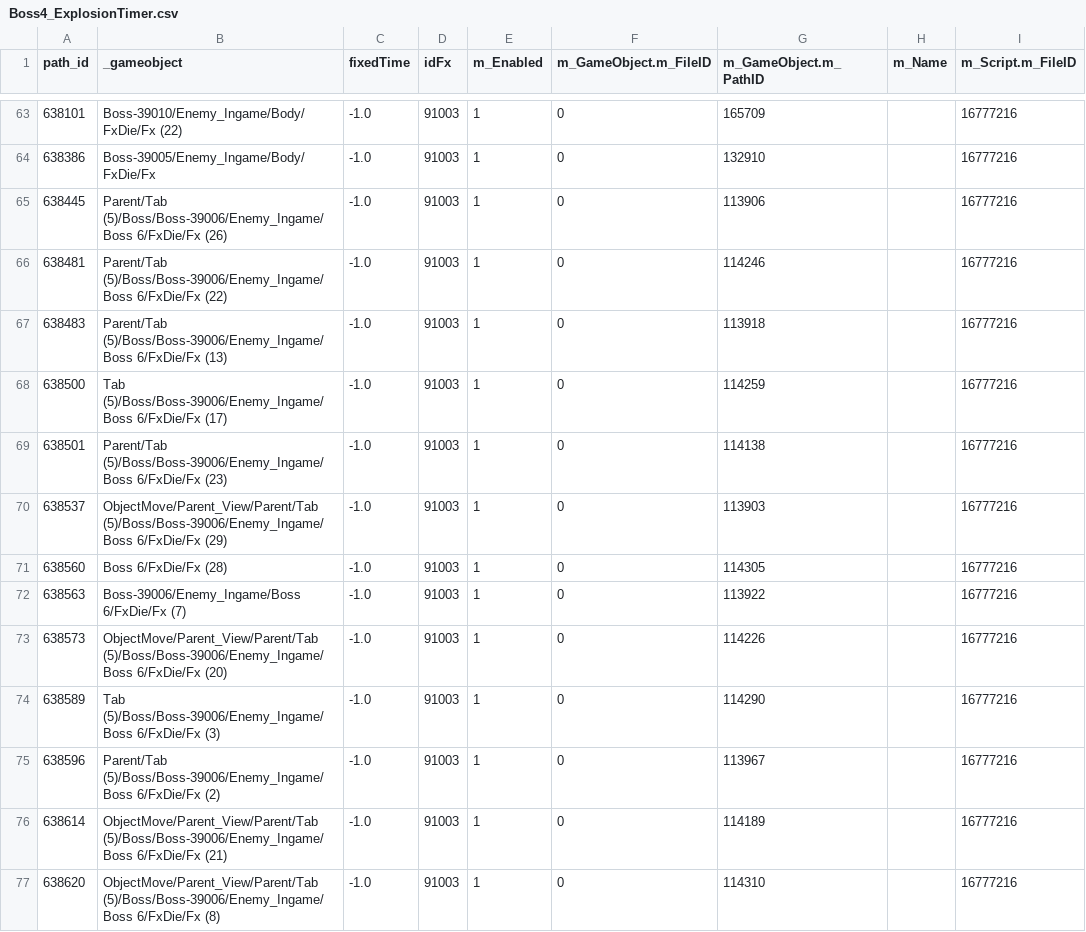
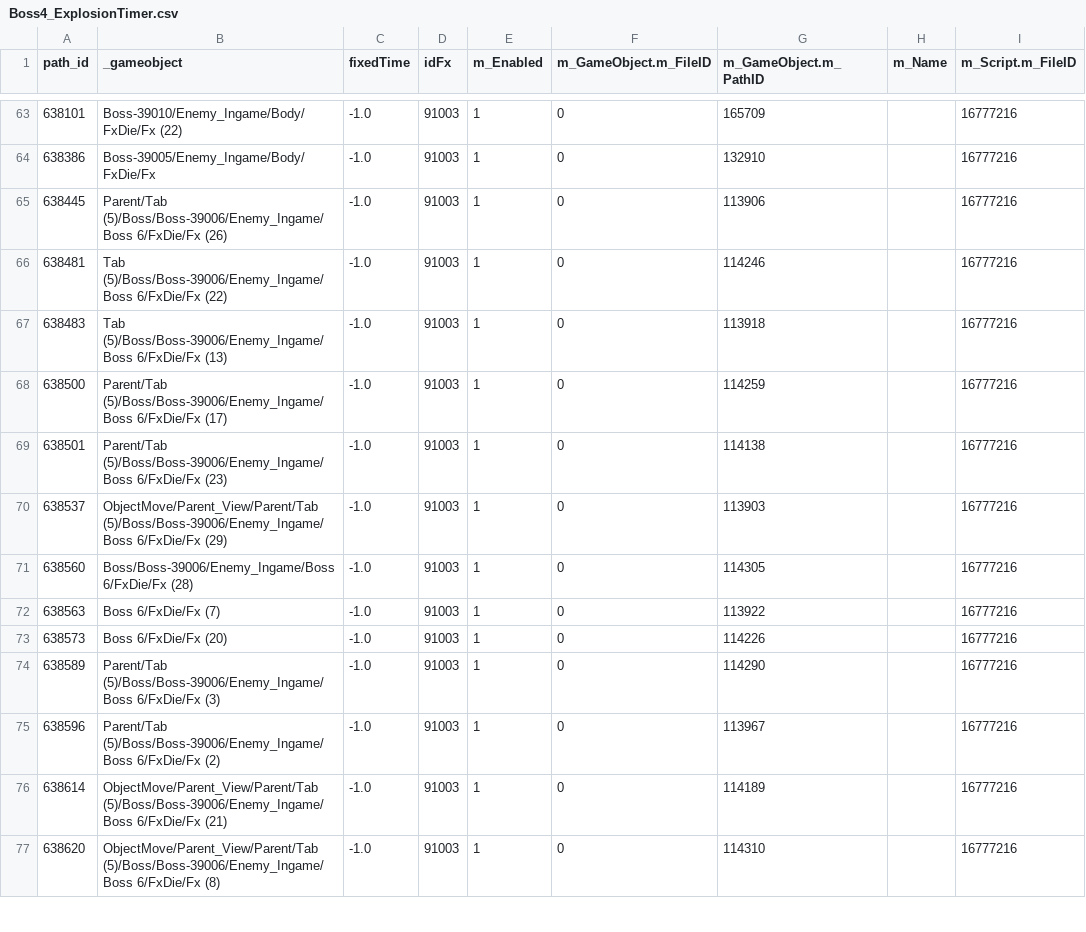
Before and after one commit to Nthanhbadboy/WindWings-Space-Shooter-game-play, a CSV file: docs/apk-analysis/Boss4_ExplosionTimer.csv, drawn as a sheet; only a part is shown, gaps mark what is left out; the diff covers the shown part only; the diff names each change by its address in the sheet, - before the commit and + after, or states it on an @@ line.

```diff
--- a/docs/apk-analysis/Boss4_ExplosionTimer.csv
+++ b/docs/apk-analysis/Boss4_ExplosionTimer.csv
-B66 (_gameobject): Parent/Tab (5)/Boss/Boss-39006/Enemy_Ingame/Boss 6/FxDie/Fx…
+B66 (_gameobject): Tab (5)/Boss/Boss-39006/Enemy_Ingame/Boss 6/FxDie/Fx…
-B67 (_gameobject): Parent/Tab (5)/Boss/Boss-39006/Enemy_Ingame/Boss 6/FxDie/Fx…
+B67 (_gameobject): Tab (5)/Boss/Boss-39006/Enemy_Ingame/Boss 6/FxDie/Fx…
-B68 (_gameobject): Tab (5)/Boss/Boss-39006/Enemy_Ingame/Boss 6/FxDie/Fx…
+B68 (_gameobject): Parent/Tab (5)/Boss/Boss-39006/Enemy_Ingame/Boss 6/FxDie/Fx…
-B71 (_gameobject): Boss 6/FxDie/Fx (28)
+B71 (_gameobject): Boss/Boss-39006/Enemy_Ingame/Boss 6/FxDie/Fx (28)
-B72 (_gameobject): Boss-39006/Enemy_Ingame/Boss 6/FxDie/Fx (7)
+B72 (_gameobject): Boss 6/FxDie/Fx (7)
-B73 (_gameobject): ObjectMove/Parent_View/Parent/Tab (5)/Boss/Boss-39006/Enemy_Ingame/Boss 6/FxDie/Fx (20)
+B73 (_gameobject): Boss 6/FxDie/Fx (20)
-B74 (_gameobject): Tab (5)/Boss/Boss-39006/Enemy_Ingame/Boss 6/FxDie/Fx…
+B74 (_gameobject): Parent/Tab (5)/Boss/Boss-39006/Enemy_Ingame/Boss 6/FxDie/Fx…
```
Also changed, not shown: 34 edited cells elsewhere in this file, docs/apk-analysis/15-enemy-hp.csv, docs/apk-analysis/Boss10_AnimationEvents.csv, 48 other files.
